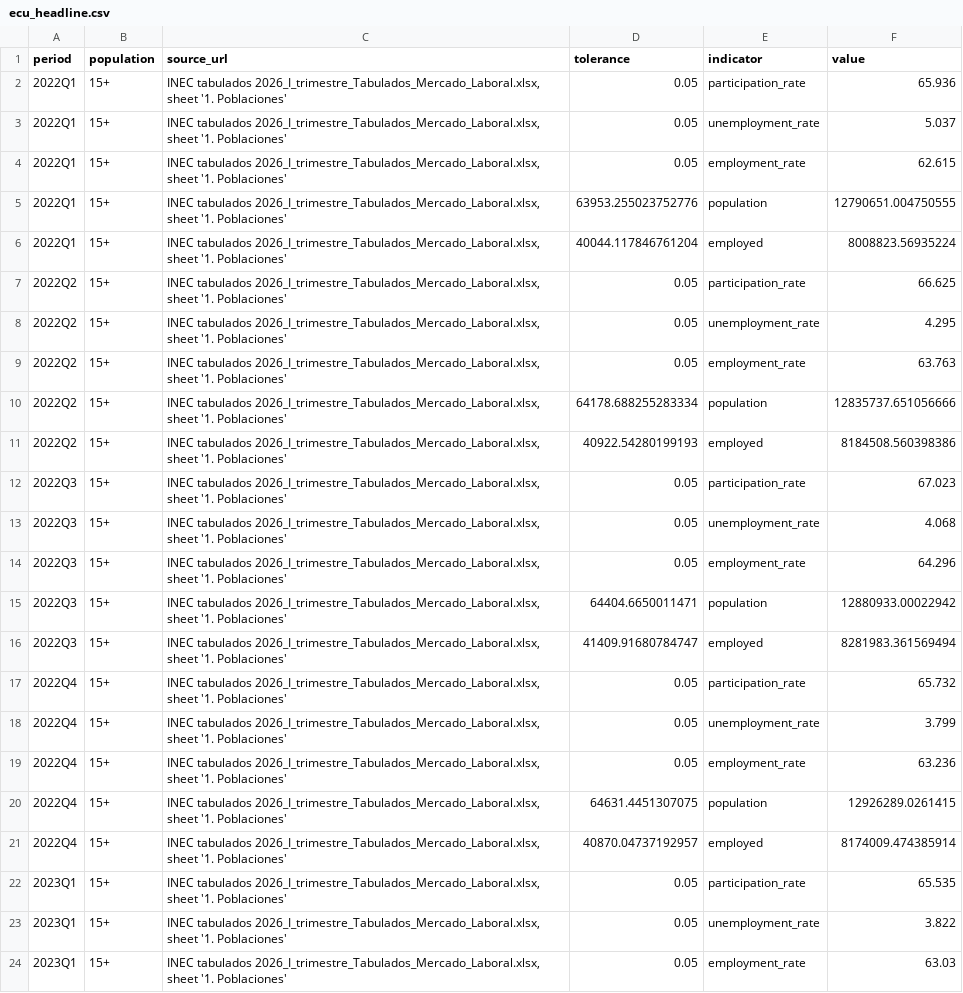
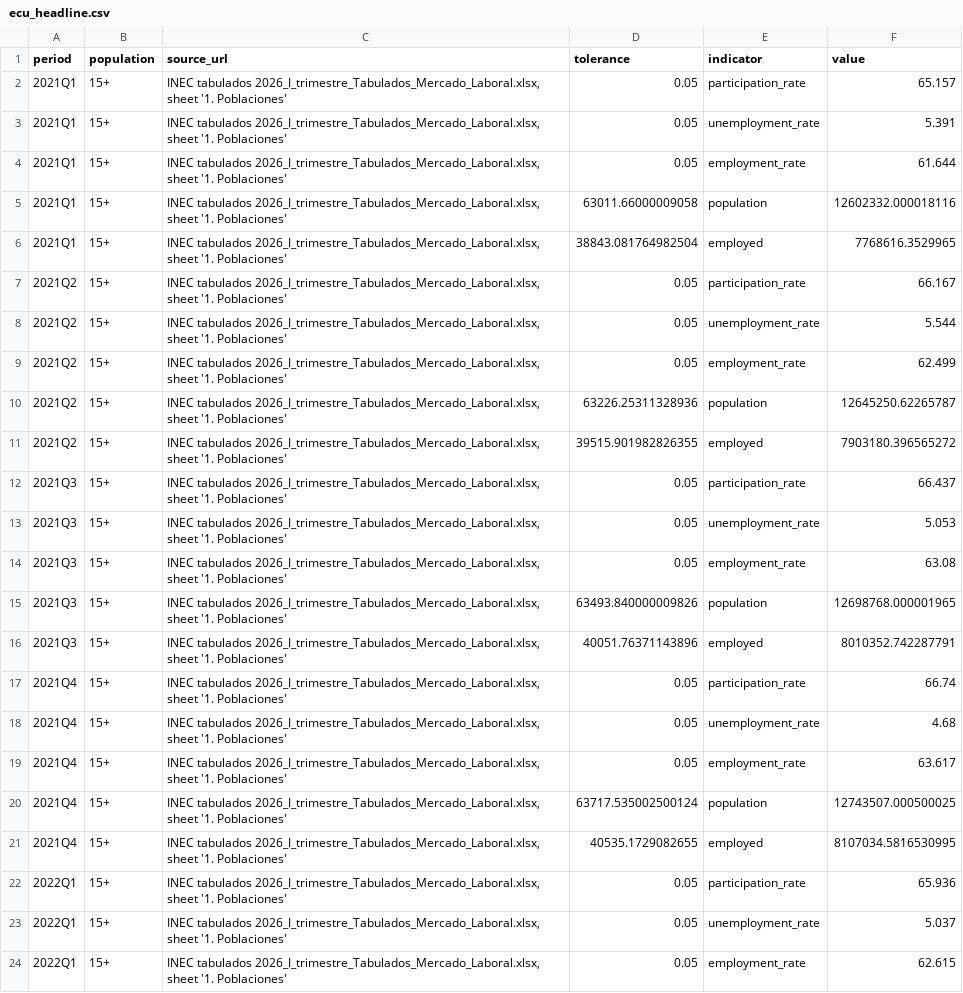
Before and after one commit to gdemombynes/ai-lfs-panel, a CSV file: src/lfspanel/resources/official/ecu_headline.csv, drawn as a sheet; only a part is shown; the shorter side is filled out with more unchanged rows; the diff names each change by its address in the sheet, - before the commit and + after, or states it on an @@ line.

```diff
--- a/src/lfspanel/resources/official/ecu_headline.csv
+++ b/src/lfspanel/resources/official/ecu_headline.csv
+row 2: 2021Q1 | 15+ | INEC tabulados 2026_I_trimestre_Tabulados_Mercado_Laboral.xlsx, sheet '1. Poblaciones' | 0.05 | participation_rate | 65.157
+row 3: 2021Q1 | 15+ | INEC tabulados 2026_I_trimestre_Tabulados_Mercado_Laboral.xlsx, sheet '1. Poblaciones' | 0.05 | unemployment_rate | 5.391
+row 4: 2021Q1 | 15+ | INEC tabulados 2026_I_trimestre_Tabulados_Mercado_Laboral.xlsx, sheet '1. Poblaciones' | 0.05 | employment_rate | 61.644
+row 5: 2021Q1 | 15+ | INEC tabulados 2026_I_trimestre_Tabulados_Mercado_Laboral.xlsx, sheet '1. Poblaciones' | 63011.66000009058 | population | 12602332.000018116
+row 6: 2021Q1 | 15+ | INEC tabulados 2026_I_trimestre_Tabulados_Mercado_Laboral.xlsx, sheet '1. Poblaciones' | 38843.081764982504 | employed | 7768616.3529965
+row 7: 2021Q2 | 15+ | INEC tabulados 2026_I_trimestre_Tabulados_Mercado_Laboral.xlsx, sheet '1. Poblaciones' | 0.05 | participation_rate | 66.167
+row 8: 2021Q2 | 15+ | INEC tabulados 2026_I_trimestre_Tabulados_Mercado_Laboral.xlsx, sheet '1. Poblaciones' | 0.05 | unemployment_rate | 5.544
+row 9: 2021Q2 | 15+ | INEC tabulados 2026_I_trimestre_Tabulados_Mercado_Laboral.xlsx, sheet '1. Poblaciones' | 0.05 | employment_rate | 62.499
+row 10: 2021Q2 | 15+ | INEC tabulados 2026_I_trimestre_Tabulados_Mercado_Laboral.xlsx, sheet '1. Poblaciones' | 63226.25311328936 | population | 12645250.62265787
+row 11: 2021Q2 | 15+ | INEC tabulados 2026_I_trimestre_Tabulados_Mercado_Laboral.xlsx, sheet '1. Poblaciones' | 39515.901982826355 | employed | 7903180.396565272
+row 12: 2021Q3 | 15+ | INEC tabulados 2026_I_trimestre_Tabulados_Mercado_Laboral.xlsx, sheet '1. Poblaciones' | 0.05 | participation_rate | 66.437
+row 13: 2021Q3 | 15+ | INEC tabulados 2026_I_trimestre_Tabulados_Mercado_Laboral.xlsx, sheet '1. Poblaciones' | 0.05 | unemployment_rate | 5.053
+row 14: 2021Q3 | 15+ | INEC tabulados 2026_I_trimestre_Tabulados_Mercado_Laboral.xlsx, sheet '1. Poblaciones' | 0.05 | employment_rate | 63.08
+row 15: 2021Q3 | 15+ | INEC tabulados 2026_I_trimestre_Tabulados_Mercado_Laboral.xlsx, sheet '1. Poblaciones' | 63493.840000009826 | population | 12698768.000001965
+row 16: 2021Q3 | 15+ | INEC tabulados 2026_I_trimestre_Tabulados_Mercado_Laboral.xlsx, sheet '1. Poblaciones' | 40051.76371143896 | employed | 8010352.742287791
+row 17: 2021Q4 | 15+ | INEC tabulados 2026_I_trimestre_Tabulados_Mercado_Laboral.xlsx, sheet '1. Poblaciones' | 0.05 | participation_rate | 66.74
+row 18: 2021Q4 | 15+ | INEC tabulados 2026_I_trimestre_Tabulados_Mercado_Laboral.xlsx, sheet '1. Poblaciones' | 0.05 | unemployment_rate | 4.68
+row 19: 2021Q4 | 15+ | INEC tabulados 2026_I_trimestre_Tabulados_Mercado_Laboral.xlsx, sheet '1. Poblaciones' | 0.05 | employment_rate | 63.617
+row 20: 2021Q4 | 15+ | INEC tabulados 2026_I_trimestre_Tabulados_Mercado_Laboral.xlsx, sheet '1. Poblaciones' | 63717.535002500124 | population | 12743507.000500025
+row 21: 2021Q4 | 15+ | INEC tabulados 2026_I_trimestre_Tabulados_Mercado_Laboral.xlsx, sheet '1. Poblaciones' | 40535.1729082655 | employed | 8107034.5816530995
```
Also changed, not shown: data/raw/manifest.csv, output/tables/employment_index.csv, 36 other files.
